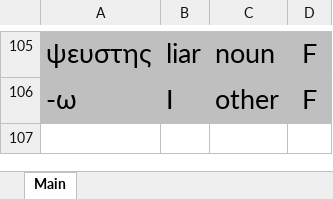
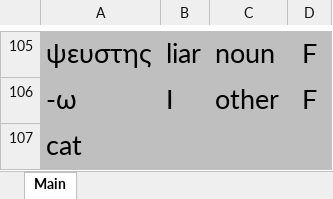
Before and after one commit to PeterSchmurr/NT-Greek-Flashcards, an Excel workbook: FlashCards .xlsm, sheet Main, drawn as a sheet; only a part is shown, gaps mark what is left out; values as stored, in another font and other column widths than the file's, no borders; the diff names each change by its address in the sheet, - before the commit and + after, or states it on an @@ line.

Commit message:
random cat

```diff
--- a/FlashCards .xlsm (sheet Main)
+++ b/FlashCards .xlsm (sheet Main)
+row 107: cat
```
